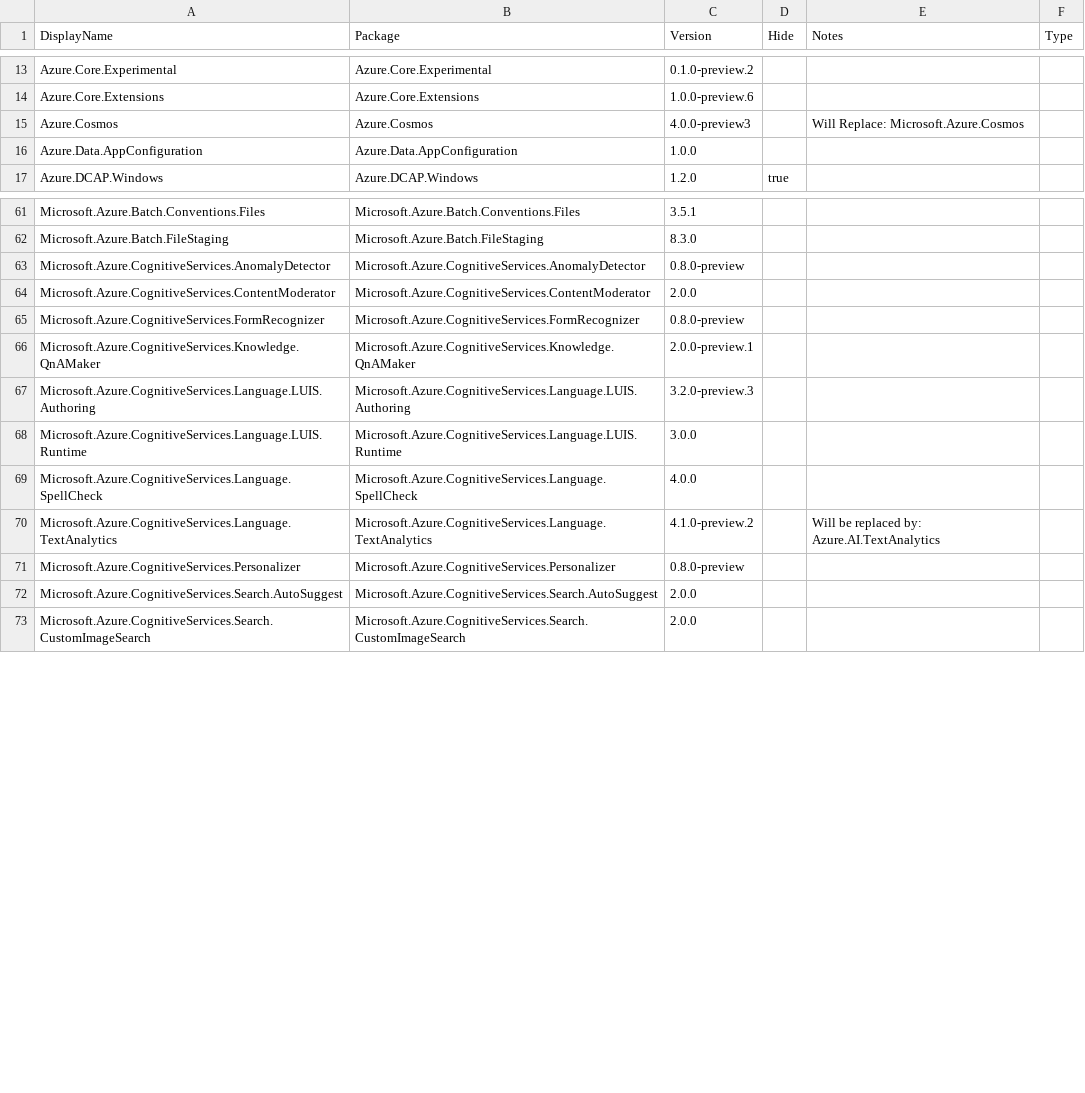
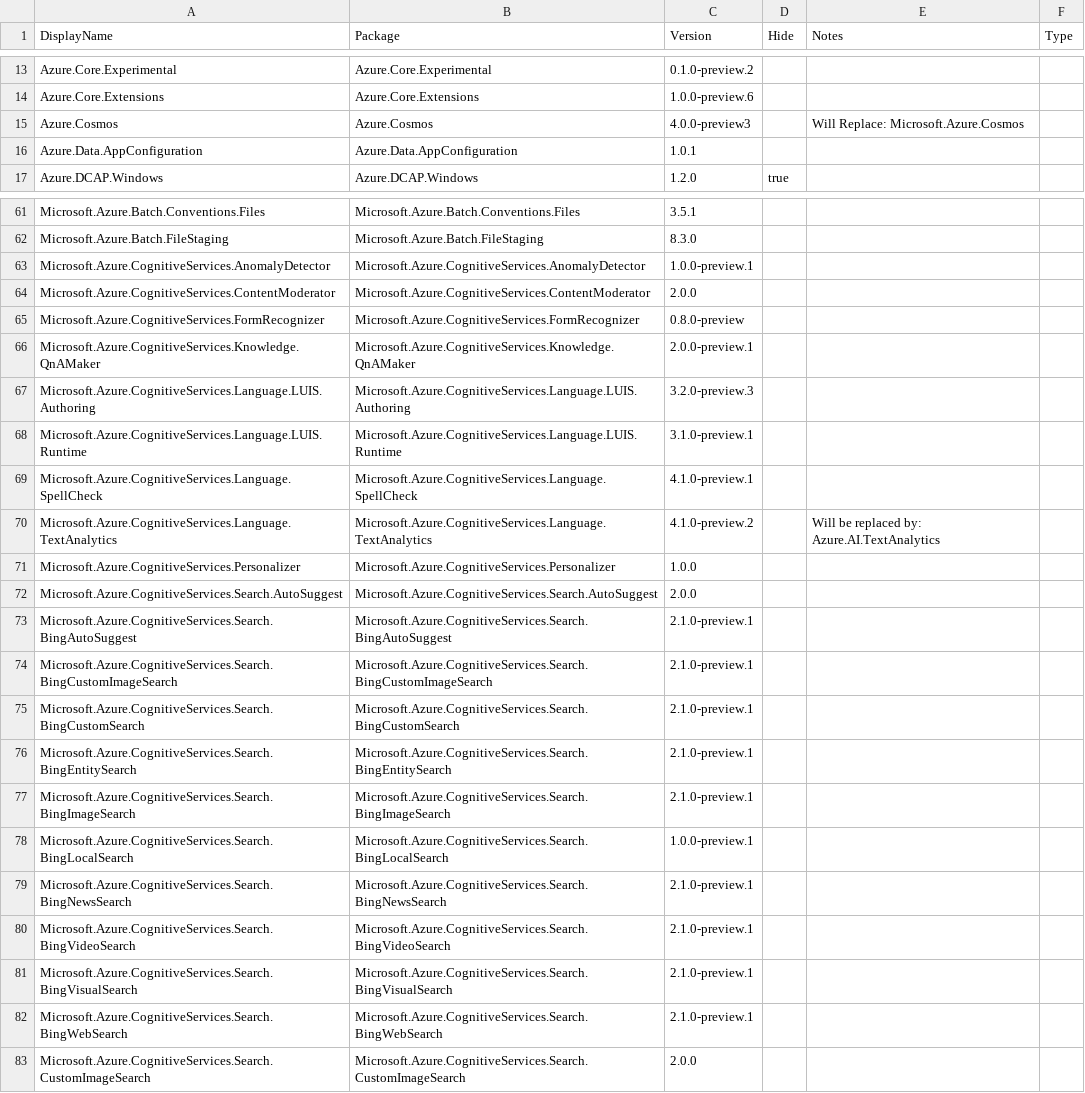
Before and after one commit to Azure/azure-sdk, a CSV file: _data/allpackages/dotnet-packages.csv, drawn as a sheet; only a part is shown, gaps mark what is left out; the diff covers the shown part only.

Commit message:
Update package index with latest published versions

```diff
--- a/_data/allpackages/dotnet-packages.csv
+++ b/_data/allpackages/dotnet-packages.csv
@@ -15,3 +15,3 @@
 "Azure.Cosmos","Azure.Cosmos","4.0.0-preview3","","Will Replace: Microsoft.Azure.Cosmos",""
-"Azure.Data.AppConfiguration","Azure.Data.AppConfiguration","1.0.0","","",""
+"Azure.Data.AppConfiguration","Azure.Data.AppConfiguration","1.0.1","","",""
 "Azure.DCAP.Windows","Azure.DCAP.Windows","1.2.0","true","",""
@@ -62,3 +62,3 @@
 "Microsoft.Azure.Batch.FileStaging","Microsoft.Azure.Batch.FileStaging","8.3.0","","",""
-"Microsoft.Azure.CognitiveServices.AnomalyDetector","Microsoft.Azure.CognitiveServices.AnomalyDetector","0.8.0-preview","","",""
+"Microsoft.Azure.CognitiveServices.AnomalyDetector","Microsoft.Azure.CognitiveServices.AnomalyDetector","1.0.0-preview.1","","",""
 "Microsoft.Azure.CognitiveServices.ContentModerator","Microsoft.Azure.CognitiveServices.ContentModerator","2.0.0","","",""
@@ -67,7 +67,17 @@
 "Microsoft.Azure.CognitiveServices.Language.LUIS.Authoring","Microsoft.Azure.CognitiveServices.Language.LUIS.Authoring","3.2.0-preview.3","","",""
-"Microsoft.Azure.CognitiveServices.Language.LUIS.Runtime","Microsoft.Azure.CognitiveServices.Language.LUIS.Runtime","3.0.0","","",""
-"Microsoft.Azure.CognitiveServices.Language.SpellCheck","Microsoft.Azure.CognitiveServices.Language.SpellCheck","4.0.0","","",""
+"Microsoft.Azure.CognitiveServices.Language.LUIS.Runtime","Microsoft.Azure.CognitiveServices.Language.LUIS.Runtime","3.1.0-preview.1","","",""
+"Microsoft.Azure.CognitiveServices.Language.SpellCheck","Microsoft.Azure.CognitiveServices.Language.SpellCheck","4.1.0-preview.1","","",""
 "Microsoft.Azure.CognitiveServices.Language.TextAnalytics","Microsoft.Azure.CognitiveServices.Language.TextAnalytics","4.1.0-preview.2","","Will be replaced by: Azure.AI.TextAnalytics",""
-"Microsoft.Azure.CognitiveServices.Personalizer","Microsoft.Azure.CognitiveServices.Personalizer","0.8.0-preview","","",""
+"Microsoft.Azure.CognitiveServices.Personalizer","Microsoft.Azure.CognitiveServices.Personalizer","1.0.0","","",""
 "Microsoft.Azure.CognitiveServices.Search.AutoSuggest","Microsoft.Azure.CognitiveServices.Search.AutoSuggest","2.0.0","","",""
+"Microsoft.Azure.CognitiveServices.Search.BingAutoSuggest","Microsoft.Azure.CognitiveServices.Search.BingAutoSuggest","2.1.0-preview.1","","",""
+"Microsoft.Azure.CognitiveServices.Search.BingCustomImageSearch","Microsoft.Azure.CognitiveServices.Search.BingCustomImageSearch","2.1.0-preview.1","","",""
+"Microsoft.Azure.CognitiveServices.Search.BingCustomSearch","Microsoft.Azure.CognitiveServices.Search.BingCustomSearch","2.1.0-preview.1","","",""
+"Microsoft.Azure.CognitiveServices.Search.BingEntitySearch","Microsoft.Azure.CognitiveServices.Search.BingEntitySearch","2.1.0-preview.1","","",""
+"Microsoft.Azure.CognitiveServices.Search.BingImageSearch","Microsoft.Azure.CognitiveServices.Search.BingImageSearch","2.1.0-preview.1","","",""
+"Microsoft.Azure.CognitiveServices.Search.BingLocalSearch","Microsoft.Azure.CognitiveServices.Search.BingLocalSearch","1.0.0-preview.1","","",""
+"Microsoft.Azure.CognitiveServices.Search.BingNewsSearch","Microsoft.Azure.CognitiveServices.Search.BingNewsSearch","2.1.0-preview.1","","",""
+"Microsoft.Azure.CognitiveServices.Search.BingVideoSearch","Microsoft.Azure.CognitiveServices.Search.BingVideoSearch","2.1.0-preview.1","","",""
+"Microsoft.Azure.CognitiveServices.Search.BingVisualSearch","Microsoft.Azure.CognitiveServices.Search.BingVisualSearch","2.1.0-preview.1","","",""
+"Microsoft.Azure.CognitiveServices.Search.BingWebSearch","Microsoft.Azure.CognitiveServices.Search.BingWebSearch","2.1.0-preview.1","","",""
 "Microsoft.Azure.CognitiveServices.Search.CustomImageSearch","Microsoft.Azure.CognitiveServices.Search.CustomImageSearch","2.0.0","","",""
```
Also changed, not shown: 1 added row and 4 edited cells elsewhere in this file, _data/allpackages/js-packages.csv, _data/allpackages/python-packages.csv, 5 other files.
